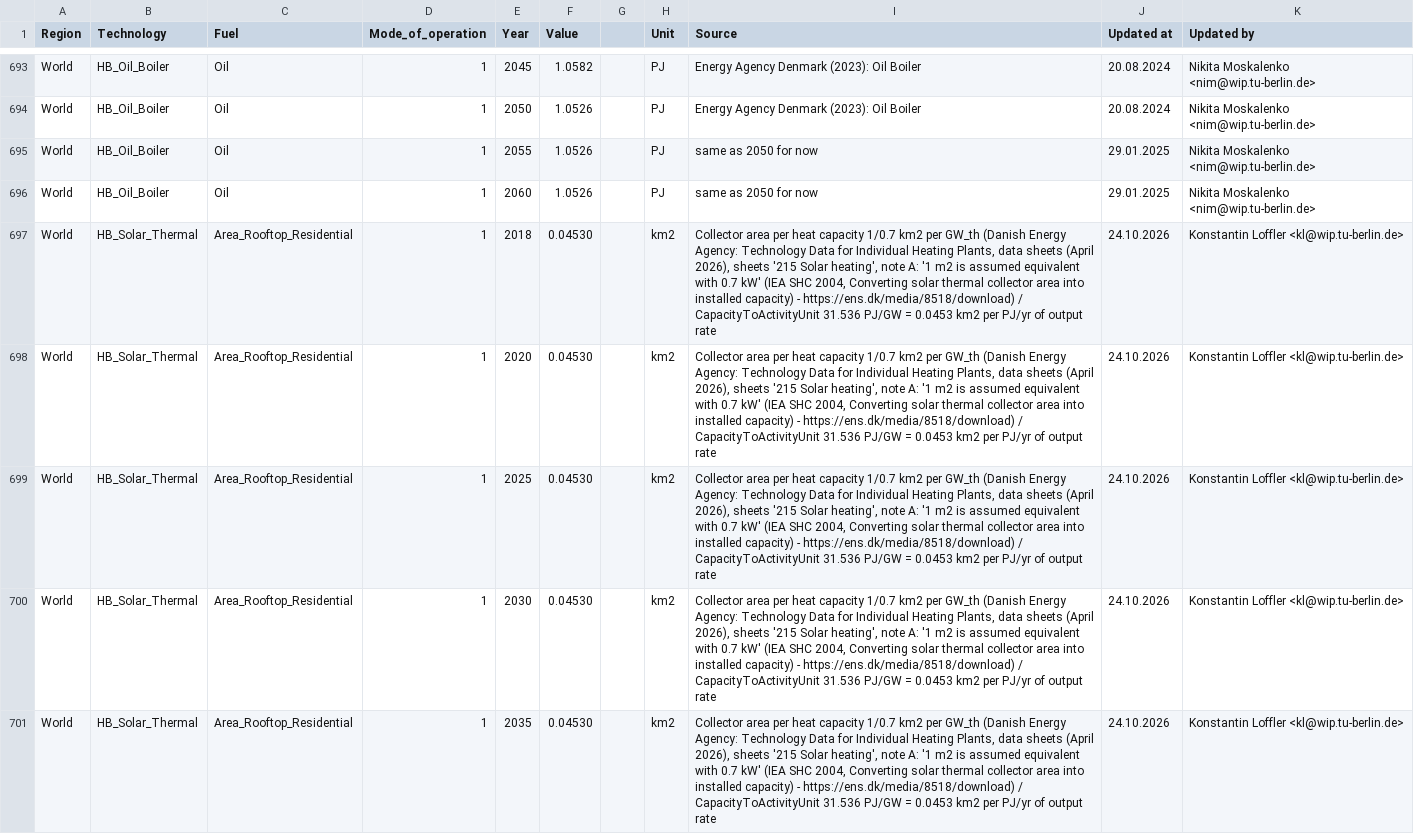
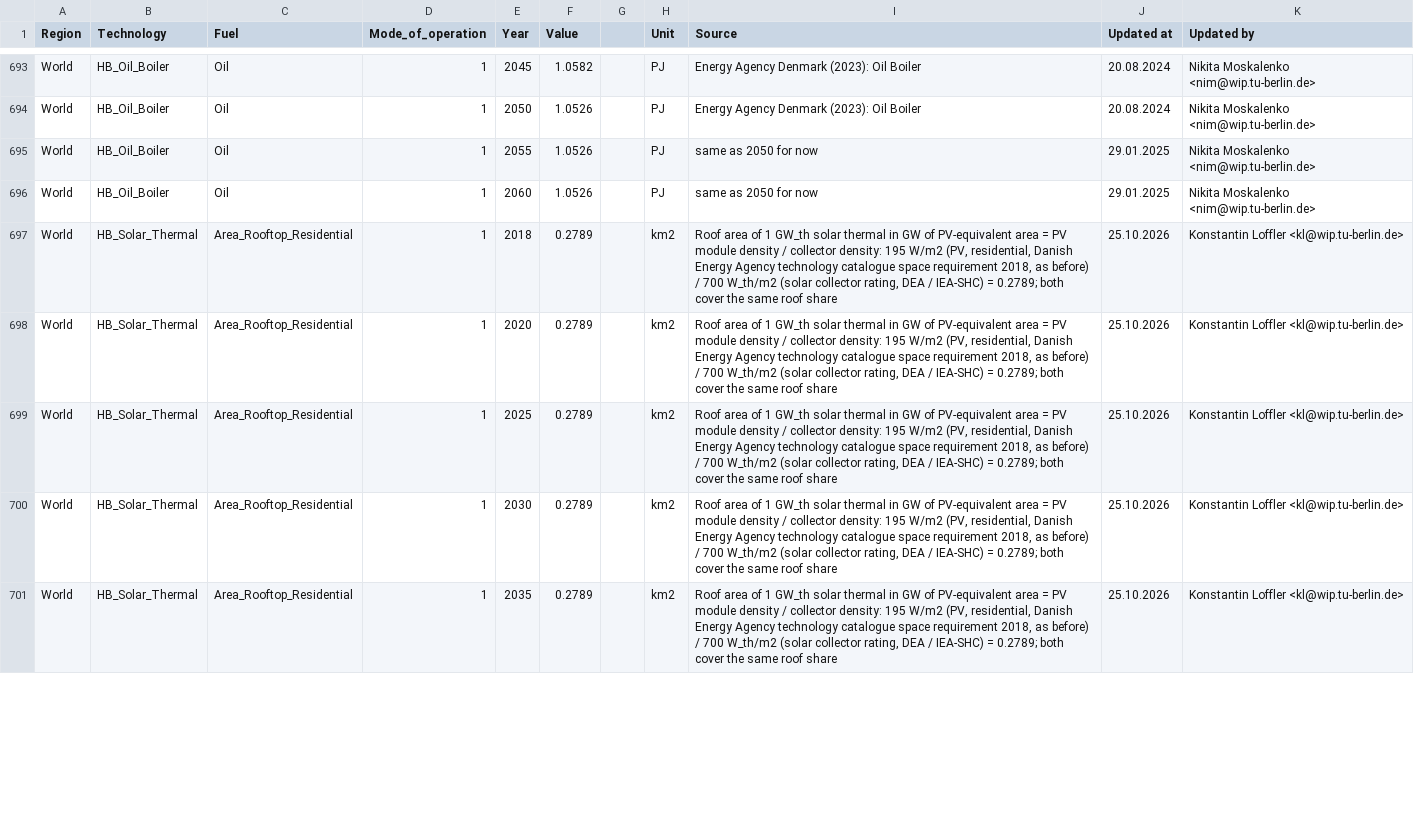
Before and after one commit to GENeSYS-MOD/GENeSYS_MOD.data, a CSV file: Data/Parameters/Par_InputActivityRatio/Par_InputActivityRatio.csv, drawn as a sheet; only a part is shown, gaps mark what is left out; the diff covers the shown part only.

```diff
--- a/Data/Parameters/Par_InputActivityRatio/Par_InputActivityRatio.csv
+++ b/Data/Parameters/Par_InputActivityRatio/Par_InputActivityRatio.csv
@@ -696,6 +696,6 @@ World,HB_Oil_Boiler,Oil,1,2055,1.0526,,PJ,same as 2050 for now,29.01.2025,Nikita
 World,HB_Oil_Boiler,Oil,1,2060,1.0526,,PJ,same as 2050 for now,29.01.2025,Nikita Moskalenko <nim@wip.tu-berlin.de>
-World,HB_Solar_Thermal,Area_Rooftop_Residential,1,2018,0.04530,,km2,"Collector area per heat capacity 1/0.7 km2 per GW_th (Danish Energy Agency: Technology Data for Individual Heating Plants, data sheets (April 2026), sheets '215 Solar heating', note A: '1 m2 is assumed equivalent with 0.7 kW' (IEA SHC 2004, Converting solar thermal collector area into installed capacity) - https://ens.dk/media/8518/download) / CapacityToActivityUnit 31.536 PJ/GW = 0.0453 km2 per PJ/yr of output rate",24.10.2026,Konstantin Loffler <kl@wip.tu-berlin.de>
-World,HB_Solar_Thermal,Area_Rooftop_Residential,1,2020,0.04530,,km2,"Collector area per heat capacity 1/0.7 km2 per GW_th (Danish Energy Agency: Technology Data for Individual Heating Plants, data sheets (April 2026), sheets '215 Solar heating', note A: '1 m2 is assumed equivalent with 0.7 kW' (IEA SHC 2004, Converting solar thermal collector area into installed capacity) - https://ens.dk/media/8518/download) / CapacityToActivityUnit 31.536 PJ/GW = 0.0453 km2 per PJ/yr of output rate",24.10.2026,Konstantin Loffler <kl@wip.tu-berlin.de>
-World,HB_Solar_Thermal,Area_Rooftop_Residential,1,2025,0.04530,,km2,"Collector area per heat capacity 1/0.7 km2 per GW_th (Danish Energy Agency: Technology Data for Individual Heating Plants, data sheets (April 2026), sheets '215 Solar heating', note A: '1 m2 is assumed equivalent with 0.7 kW' (IEA SHC 2004, Converting solar thermal collector area into installed capacity) - https://ens.dk/media/8518/download) / CapacityToActivityUnit 31.536 PJ/GW = 0.0453 km2 per PJ/yr of output rate",24.10.2026,Konstantin Loffler <kl@wip.tu-berlin.de>
-World,HB_Solar_Thermal,Area_Rooftop_Residential,1,2030,0.04530,,km2,"Collector area per heat capacity 1/0.7 km2 per GW_th (Danish Energy Agency: Technology Data for Individual Heating Plants, data sheets (April 2026), sheets '215 Solar heating', note A: '1 m2 is assumed equivalent with 0.7 kW' (IEA SHC 2004, Converting solar thermal collector area into installed capacity) - https://ens.dk/media/8518/download) / CapacityToActivityUnit 31.536 PJ/GW = 0.0453 km2 per PJ/yr of output rate",24.10.2026,Konstantin Loffler <kl@wip.tu-berlin.de>
-World,HB_Solar_Thermal,Area_Rooftop_Residential,1,2035,0.04530,,km2,"Collector area per heat capacity 1/0.7 km2 per GW_th (Danish Energy Agency: Technology Data for Individual Heating Plants, data sheets (April 2026), sheets '215 Solar heating', note A: '1 m2 is assumed equivalent with 0.7 kW' (IEA SHC 2004, Converting solar thermal collector area into installed capacity) - https://ens.dk/media/8518/download) / CapacityToActivityUnit 31.536 PJ/GW = 0.0453 km2 per PJ/yr of output rate",24.10.2026,Konstantin Loffler <kl@wip.tu-berlin.de>
+World,HB_Solar_Thermal,Area_Rooftop_Residential,1,2018,0.2789,,km2,"Roof area of 1 GW_th solar thermal in GW of PV-equivalent area = PV module density / collector density: 195 W/m2 (PV, residential, Danish Energy Agency technology catalogue space requirement 2018, as before) / 700 W_th/m2 (solar collector rating, DEA / IEA-SHC) = 0.2789; both cover the same roof share",25.10.2026,Konstantin Loffler <kl@wip.tu-berlin.de>
+World,HB_Solar_Thermal,Area_Rooftop_Residential,1,2020,0.2789,,km2,"Roof area of 1 GW_th solar thermal in GW of PV-equivalent area = PV module density / collector density: 195 W/m2 (PV, residential, Danish Energy Agency technology catalogue space requirement 2018, as before) / 700 W_th/m2 (solar collector rating, DEA / IEA-SHC) = 0.2789; both cover the same roof share",25.10.2026,Konstantin Loffler <kl@wip.tu-berlin.de>
+World,HB_Solar_Thermal,Area_Rooftop_Residential,1,2025,0.2789,,km2,"Roof area of 1 GW_th solar thermal in GW of PV-equivalent area = PV module density / collector density: 195 W/m2 (PV, residential, Danish Energy Agency technology catalogue space requirement 2018, as before) / 700 W_th/m2 (solar collector rating, DEA / IEA-SHC) = 0.2789; both cover the same roof share",25.10.2026,Konstantin Loffler <kl@wip.tu-berlin.de>
+World,HB_Solar_Thermal,Area_Rooftop_Residential,1,2030,0.2789,,km2,"Roof area of 1 GW_th solar thermal in GW of PV-equivalent area = PV module density / collector density: 195 W/m2 (PV, residential, Danish Energy Agency technology catalogue space requirement 2018, as before) / 700 W_th/m2 (solar collector rating, DEA / IEA-SHC) = 0.2789; both cover the same roof share",25.10.2026,Konstantin Loffler <kl@wip.tu-berlin.de>
+World,HB_Solar_Thermal,Area_Rooftop_Residential,1,2035,0.2789,,km2,"Roof area of 1 GW_th solar thermal in GW of PV-equivalent area = PV module density / collector density: 195 W/m2 (PV, residential, Danish Energy Agency technology catalogue space requirement 2018, as before) / 700 W_th/m2 (solar collector rating, DEA / IEA-SHC) = 0.2789; both cover the same roof share",25.10.2026,Konstantin Loffler <kl@wip.tu-berlin.de>
```
Also changed, not shown: 113 edited cells elsewhere in this file, Data/Parameters/00_Sets&Tags/Par_CapacityToActivityUnit.csv, 2 other files.
